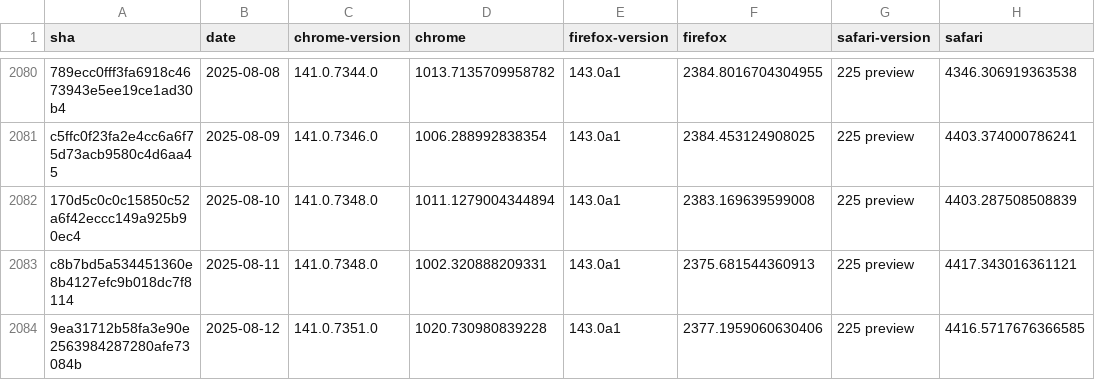
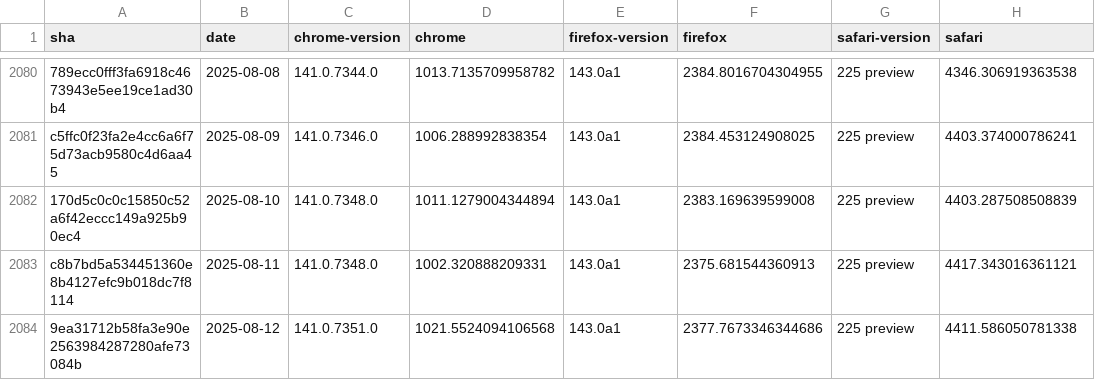
Before and after one commit to cauut121997-create/results-analysis, a CSV file: data/experimental-browser-specific-failures.csv, drawn as a sheet; only a part is shown, gaps mark what is left out.

Commit message:
Deploying to gh-pages from  @ 027e0da4ef6bd49348793cce77f75dc20381e43c 🚀

```diff
--- a/data/experimental-browser-specific-failures.csv
+++ b/data/experimental-browser-specific-failures.csv
@@ -2083,2 +2083,2 @@ c5ffc0f23fa2e4cc6a6f75d73acb9580c4d6aa45,2025-08-09,141.0.7346.0,1006.2889928383
 c8b7bd5a534451360e8b4127efc9b018dc7f8114,2025-08-11,141.0.7348.0,1002.320888209331,143.0a1,2375.681544360913,225 preview,4417.343016361121
-9ea31712b58fa3e90e2563984287280afe73084b,2025-08-12,141.0.7351.0,1020.730980839228,143.0a1,2377.1959060630406,225 preview,4416.5717676366585
+9ea31712b58fa3e90e2563984287280afe73084b,2025-08-12,141.0.7351.0,1021.5524094106568,143.0a1,2377.7673346344686,225 preview,4411.586050781338
```
